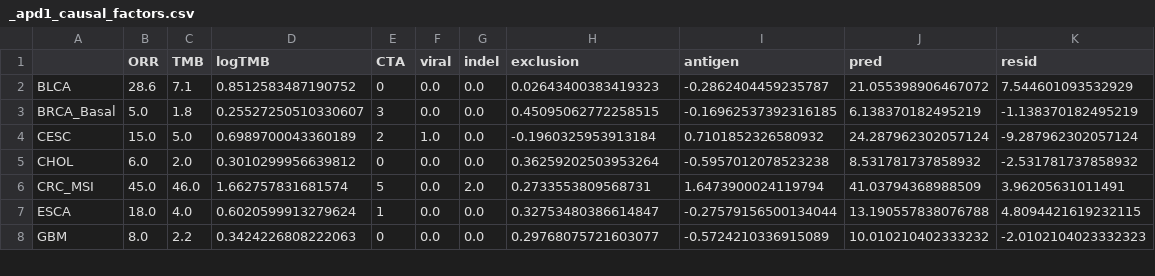
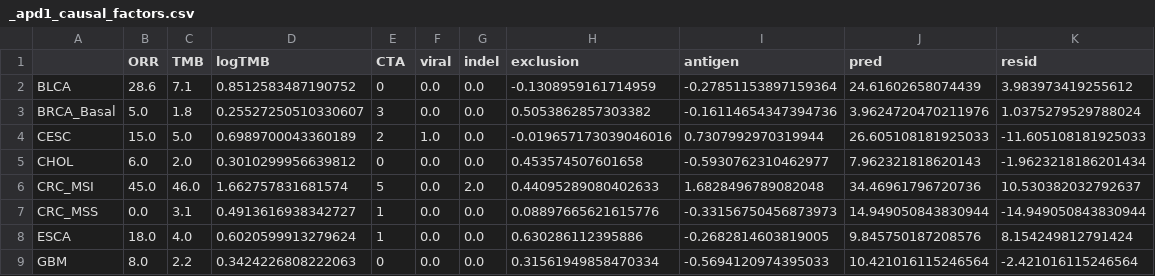
Before and after one commit to pirl-unc/pirlygenes, a CSV file: analyses/outputs/apd1_causal_factors/_apd1_causal_factors.csv, drawn as a sheet; only a part is shown; the diff covers the shown part only.

```diff
--- a/analyses/outputs/apd1_causal_factors/_apd1_causal_factors.csv
+++ b/analyses/outputs/apd1_causal_factors/_apd1_causal_factors.csv
@@ -1,8 +1,9 @@
 ,ORR,TMB,logTMB,CTA,viral,indel,exclusion,antigen,pred,resid
-BLCA,28.6,7.1,0.8512583487190752,0,0.0,0.0,0.02643400383419323,-0.2862404459235787,21.055398906467072,7.544601093532929
-BRCA_Basal,5.0,1.8,0.25527250510330607,3,0.0,0.0,0.45095062772258515,-0.16962537392316185,6.138370182495219,-1.138370182495219
-CESC,15.0,5.0,0.6989700043360189,2,1.0,0.0,-0.1960325953913184,0.7101852326580932,24.287962302057124,-9.287962302057124
-CHOL,6.0,2.0,0.3010299956639812,0,0.0,0.0,0.36259202503953264,-0.5957012078523238,8.531781737858932,-2.531781737858932
-CRC_MSI,45.0,46.0,1.662757831681574,5,0.0,2.0,0.2733553809568731,1.6473900024119794,41.03794368988509,3.96205631011491
-ESCA,18.0,4.0,0.6020599913279624,1,0.0,0.0,0.32753480386614847,-0.27579156500134044,13.190557838076788,4.8094421619232115
-GBM,8.0,2.2,0.3424226808222063,0,0.0,0.0,0.29768075721603077,-0.5724210336915089,10.010210402333232,-2.0102104023332323
+BLCA,28.6,7.1,0.8512583487190752,0,0.0,0.0,-0.1308959161714959,-0.27851153897159364,24.61602658074439,3.983973419255612
+BRCA_Basal,5.0,1.8,0.25527250510330607,3,0.0,0.0,0.5053862857303382,-0.16114654347394736,3.9624720470211976,1.0375279529788024
+CESC,15.0,5.0,0.6989700043360189,2,1.0,0.0,-0.019657173039046016,0.7307992970319944,26.605108181925033,-11.605108181925033
+CHOL,6.0,2.0,0.3010299956639812,0,0.0,0.0,0.453574507601658,-0.5930762310462977,7.962321818620143,-1.9623218186201434
+CRC_MSI,45.0,46.0,1.662757831681574,5,0.0,2.0,0.44095289080402633,1.6828496789082048,34.46961796720736,10.530382032792637
+CRC_MSS,0.0,3.1,0.4913616938342727,1,0.0,0.0,0.08897665621615776,-0.33156750456873973,14.949050843830944,-14.949050843830944
+ESCA,18.0,4.0,0.6020599913279624,1,0.0,0.0,0.630286112395886,-0.2682814603819005,9.845750187208576,8.154249812791424
+GBM,8.0,2.2,0.3424226808222063,0,0.0,0.0,0.31561949858470334,-0.5694120974395033,10.421016115246564,-2.421016115246564
```
Also changed, not shown: 92 edited cells elsewhere in this file, analyses/outputs/apd1_causal_factors/_apd1_mechanism_screen.csv, pirlygenes/data/cancer-lineage-panels.csv, 7 other files.
